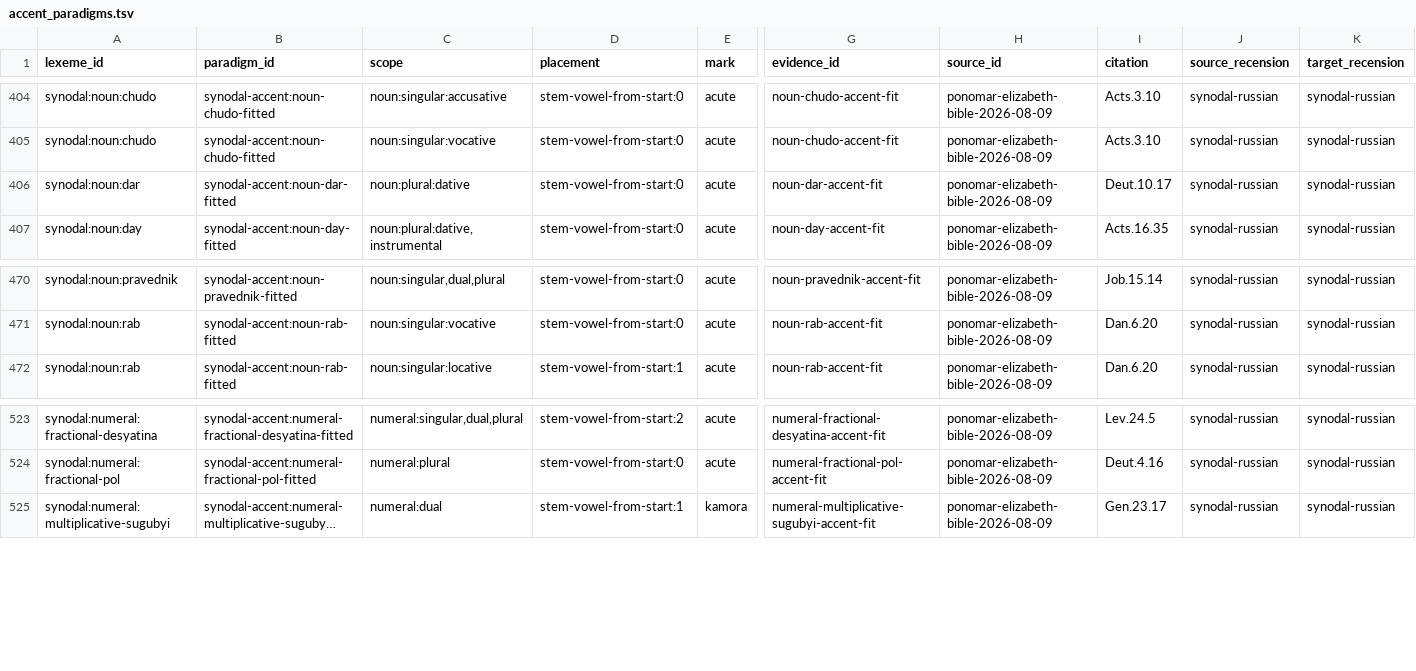
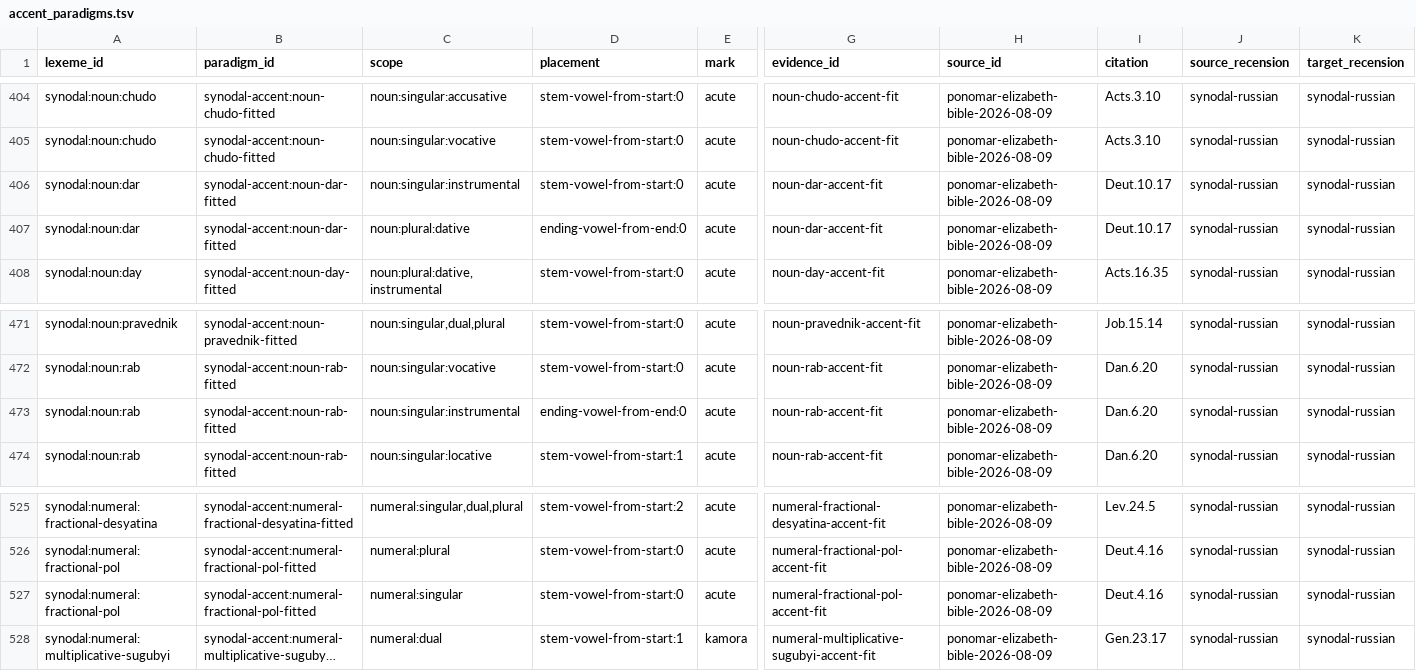
Before and after one commit to gold-silver-copper/church-slavonic, a TSV file: data/synodal/accent_paradigms.tsv, drawn as a sheet; only a part is shown, gaps mark what is left out; long unchanged cells end in …; rows hold the shown columns only; the diff names each change by its address in the sheet, - before the commit and + after, or states it on an @@ line.

```diff
--- a/data/synodal/accent_paradigms.tsv
+++ b/data/synodal/accent_paradigms.tsv
-C406 (scope): noun:plural:dative
+C406 (scope): noun:singular:instrumental
+row 407: synodal:noun:dar | synodal-accent:noun-dar-fitted | noun:plural:dative | ending-vowel-from-end:0 | acute | noun-dar-accent-fit | ponomar-elizabeth-bible-2026-08-09 | Deut.10.17 | synodal-russian | synodal-russian
+row 473: synodal:noun:rab | synodal-accent:noun-rab-fitted | noun:singular:instrumental | ending-vowel-from-end:0 | acute | noun-rab-accent-fit | ponomar-elizabeth-bible-2026-08-09 | Dan.6.20 | synodal-russian | synodal-russian
+row 527: synodal:numeral:fractional-pol | synodal-accent:numeral-fractional-pol-fitted | numeral:singular | stem-vowel-from-start:0 | acute | numeral-fractional-pol-accent-fit | ponomar-elizabeth-bible-2026-08-09 | Deut.4.16 | synodal-russian | synodal-russian
```
Also changed, not shown: data/synodal/lexical_source_decisions.tsv, data/synodal/positional_rules.tsv, 38 other files.
